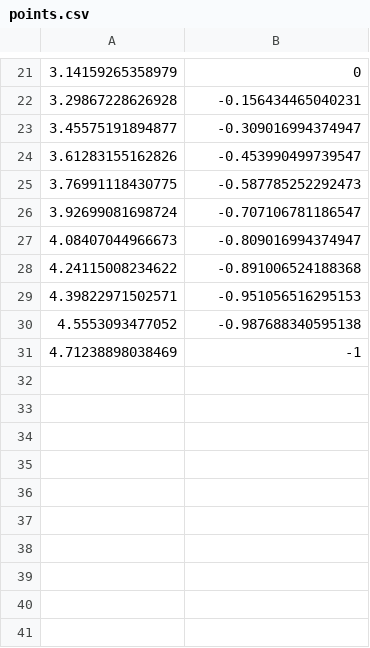
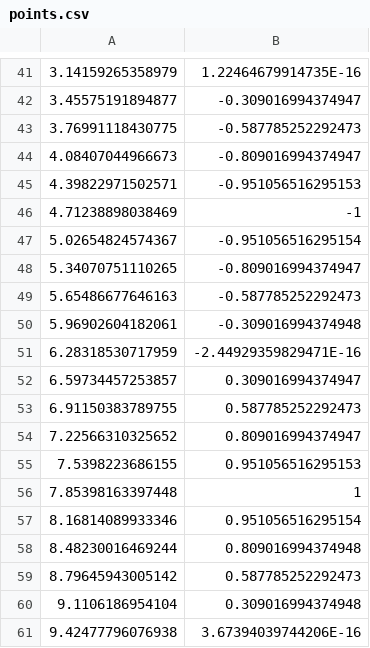
Before and after one commit to missingno7/cellular-evolution-cpp, a CSV file: data/points.csv, drawn as a sheet; only a part is shown, gaps mark what is left out; the diff covers the shown part only.

```diff
--- a/data/points.csv
+++ b/data/points.csv
@@ -21,11 +41,21 @@
-3.14159265358979,0
-3.29867228626928,-0.156434465040231
+3.14159265358979,1.22464679914735E-16
 3.45575191894877,-0.309016994374947
-3.61283155162826,-0.453990499739547
 3.76991118430775,-0.587785252292473
-3.92699081698724,-0.707106781186547
 4.08407044966673,-0.809016994374947
-4.24115008234622,-0.891006524188368
 4.39822971502571,-0.951056516295153
-4.5553093477052,-0.987688340595138
 4.71238898038469,-1
+5.02654824574367,-0.951056516295154
+5.34070751110265,-0.809016994374947
+5.65486677646163,-0.587785252292473
+5.96902604182061,-0.309016994374948
+6.28318530717959,-2.44929359829471E-16
+6.59734457253857,0.309016994374947
+6.91150383789755,0.587785252292473
+7.22566310325652,0.809016994374947
+7.5398223686155,0.951056516295153
+7.85398163397448,1
+8.16814089933346,0.951056516295154
+8.48230016469244,0.809016994374948
+8.79645943005142,0.587785252292473
+9.1106186954104,0.309016994374948
+9.42477796076938,3.67394039744206E-16
```
Also changed, not shown: 30 added rows and 10 removed rows elsewhere in this file, 15 other files.
